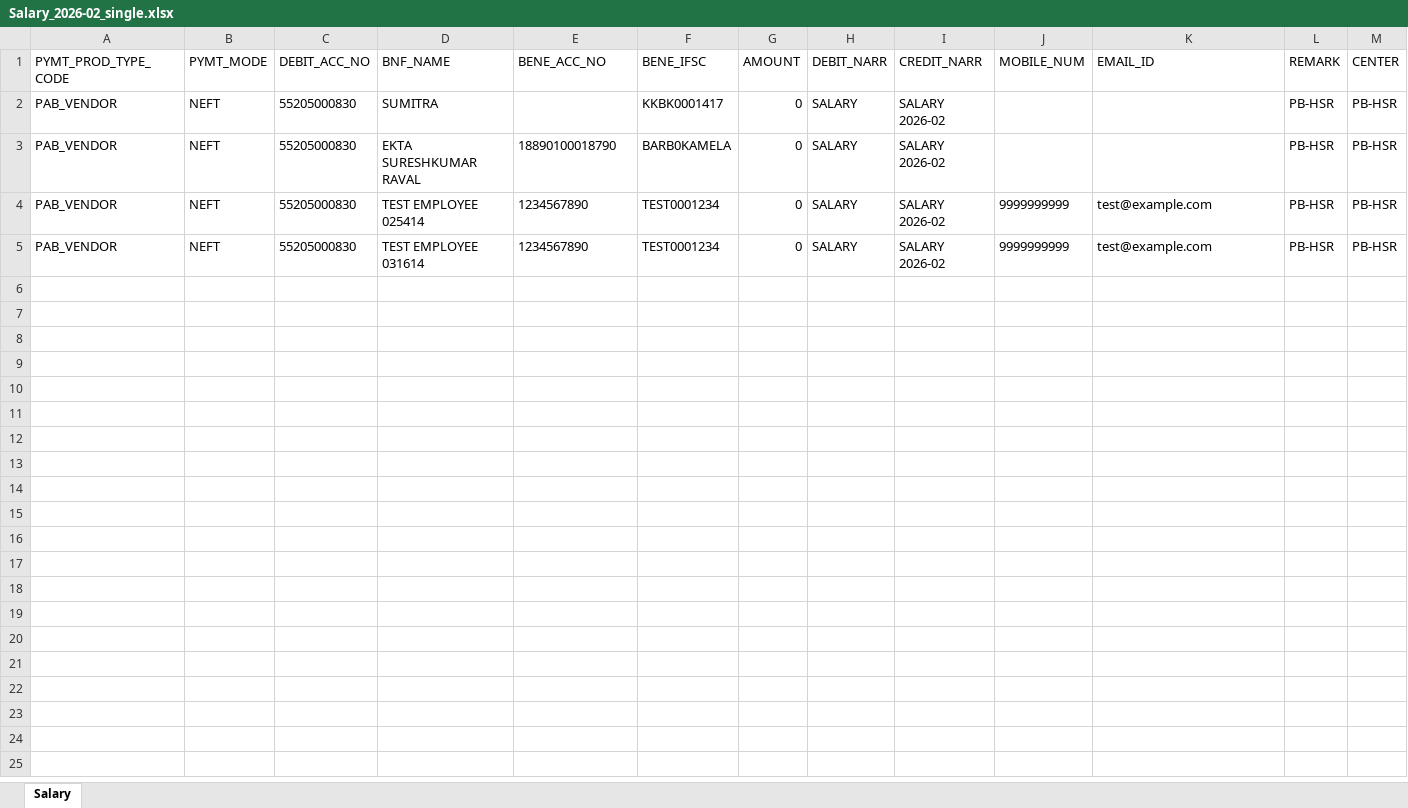
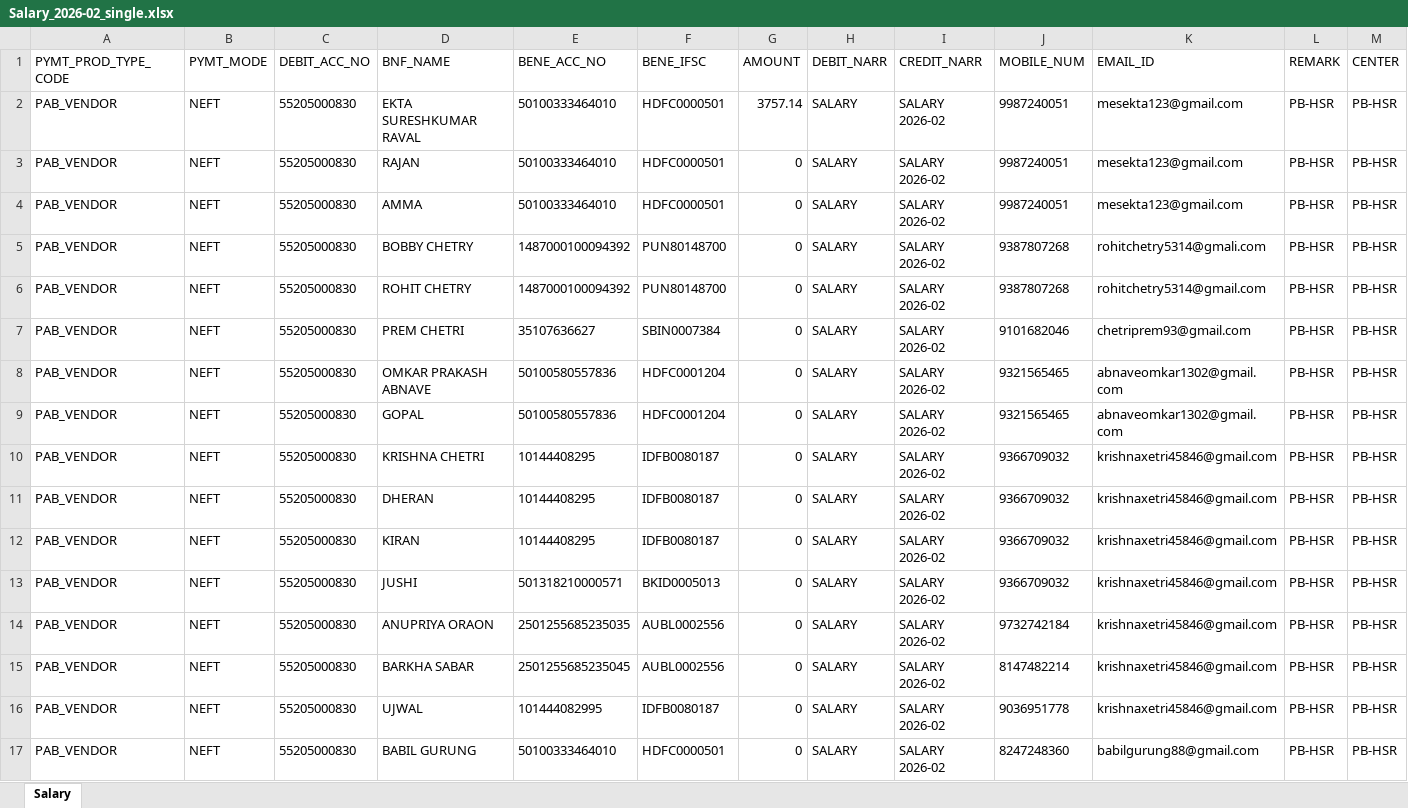
Before and after one commit to bharatwelcomehub/Bharatwelcoemhub, an Excel workbook: backend/static/Salary_2026-02_single.xlsx, sheet Salary, drawn as a sheet; only a part is shown; values as stored, in another font and other column widths than the file's, no borders; addresses are those after the commit; rows hold the shown columns only; the diff names each change by its address in the sheet, - before the commit and + after, or states it on an @@ line.

```diff
--- a/backend/static/Salary_2026-02_single.xlsx (sheet Salary)
+++ b/backend/static/Salary_2026-02_single.xlsx (sheet Salary)
+row 2: PAB_VENDOR | NEFT | 55205000830 | EKTA SURESHKUMAR RAVAL | 50100333464010 | HDFC0000501 | 3757.14 | SALARY | SALARY 2026-02 | 9987240051 | mesekta123@gmail.com | PB-HSR | PB-HSR
+row 3: PAB_VENDOR | NEFT | 55205000830 | RAJAN | 50100333464010 | HDFC0000501 | 0 | SALARY | SALARY 2026-02 | 9987240051 | mesekta123@gmail.com | PB-HSR | PB-HSR
+row 4: PAB_VENDOR | NEFT | 55205000830 | AMMA | 50100333464010 | HDFC0000501 | 0 | SALARY | SALARY 2026-02 | 9987240051 | mesekta123@gmail.com | PB-HSR | PB-HSR
+row 5: PAB_VENDOR | NEFT | 55205000830 | BOBBY CHETRY | 1487000100094392 | PUN80148700 | 0 | SALARY | SALARY 2026-02 | 9387807268 | rohitchetry5314@gmali.com | PB-HSR | PB-HSR
+row 6: PAB_VENDOR | NEFT | 55205000830 | ROHIT CHETRY | 1487000100094392 | PUN80148700 | 0 | SALARY | SALARY 2026-02 | 9387807268 | rohitchetry5314@gmail.com | PB-HSR | PB-HSR
-D7 (BNF_NAME): SUMITRA
+D7 (BNF_NAME): PREM CHETRI
-E7 (BENE_ACC_NO): (empty)
+E7 (BENE_ACC_NO): 35107636627
-F7 (BENE_IFSC): KKBK0001417
+F7 (BENE_IFSC): SBIN0007384
-J7 (MOBILE_NUM): (empty)
+J7 (MOBILE_NUM): 9101682046
-K7 (EMAIL_ID): (empty)
+K7 (EMAIL_ID): chetriprem93@gmail.com
-D8 (BNF_NAME): EKTA SURESHKUMAR RAVAL
+D8 (BNF_NAME): OMKAR PRAKASH ABNAVE
-E8 (BENE_ACC_NO): 18890100018790
+E8 (BENE_ACC_NO): 50100580557836
-F8 (BENE_IFSC): BARB0KAMELA
+F8 (BENE_IFSC): HDFC0001204
-J8 (MOBILE_NUM): (empty)
+J8 (MOBILE_NUM): 9321565465
-K8 (EMAIL_ID): (empty)
+K8 (EMAIL_ID): abnaveomkar1302@gmail.com
-D9 (BNF_NAME): TEST EMPLOYEE 025414
+D9 (BNF_NAME): GOPAL
-E9 (BENE_ACC_NO): 1234567890
+E9 (BENE_ACC_NO): 50100580557836
-F9 (BENE_IFSC): TEST0001234
+F9 (BENE_IFSC): HDFC0001204
-J9 (MOBILE_NUM): 9999999999
+J9 (MOBILE_NUM): 9321565465
-K9 (EMAIL_ID): test@example.com
+K9 (EMAIL_ID): abnaveomkar1302@gmail.com
+row 10: PAB_VENDOR | NEFT | 55205000830 | KRISHNA CHETRI | 10144408295 | IDFB0080187 | 0 | SALARY | SALARY 2026-02 | 9366709032 | krishnaxetri45846@gmail.com | PB-HSR | PB-HSR
+row 11: PAB_VENDOR | NEFT | 55205000830 | DHERAN | 10144408295 | IDFB0080187 | 0 | SALARY | SALARY 2026-02 | 9366709032 | krishnaxetri45846@gmail.com | PB-HSR | PB-HSR
+row 12: PAB_VENDOR | NEFT | 55205000830 | KIRAN | 10144408295 | IDFB0080187 | 0 | SALARY | SALARY 2026-02 | 9366709032 | krishnaxetri45846@gmail.com | PB-HSR | PB-HSR
-D13 (BNF_NAME): TEST EMPLOYEE 031614
+D13 (BNF_NAME): JUSHI
-E13 (BENE_ACC_NO): 1234567890
+E13 (BENE_ACC_NO): 501318210000571
-F13 (BENE_IFSC): TEST0001234
+F13 (BENE_IFSC): BKID0005013
-J13 (MOBILE_NUM): 9999999999
+J13 (MOBILE_NUM): 9366709032
-K13 (EMAIL_ID): test@example.com
+K13 (EMAIL_ID): krishnaxetri45846@gmail.com
+row 14: PAB_VENDOR | NEFT | 55205000830 | ANUPRIYA ORAON | 2501255685235035 | AUBL0002556 | 0 | SALARY | SALARY 2026-02 | 9732742184 | krishnaxetri45846@gmail.com | PB-HSR | PB-HSR
+row 15: PAB_VENDOR | NEFT | 55205000830 | BARKHA SABAR | 2501255685235045 | AUBL0002556 | 0 | SALARY | SALARY 2026-02 | 8147482214 | krishnaxetri45846@gmail.com | PB-HSR | PB-HSR
+row 16: PAB_VENDOR | NEFT | 55205000830 | UJWAL | 101444082995 | IDFB0080187 | 0 | SALARY | SALARY 2026-02 | 9036951778 | krishnaxetri45846@gmail.com | PB-HSR | PB-HSR
+row 17: PAB_VENDOR | NEFT | 55205000830 | BABIL GURUNG | 50100333464010 | HDFC0000501 | 0 | SALARY | SALARY 2026-02 | 8247248360 | babilgurung88@gmail.com | PB-HSR | PB-HSR
```
Also changed, not shown: 1 other file.
